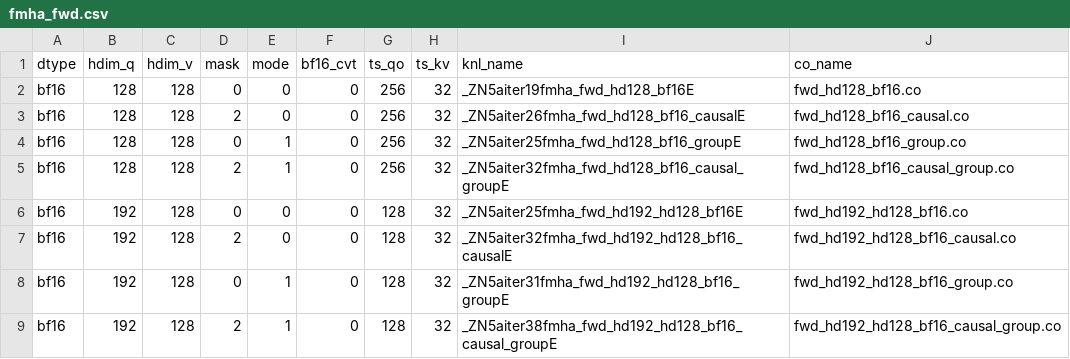
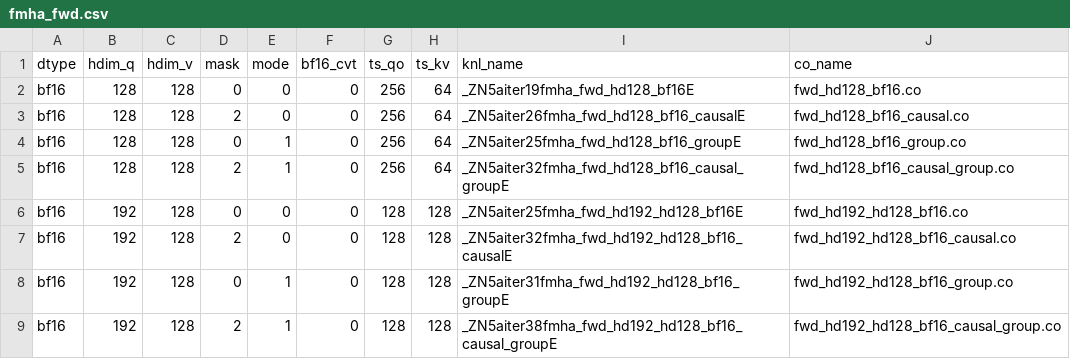
Before and after one commit to lucas-santos-amd/aiter, a CSV file: hsa/gfx950/fmha_v3_fwd/fmha_fwd.csv, drawn as a sheet.

Commit message:
[Fix] fix the mha fwd_v3 segment fault in torch.compile(mode="reduce-overhead", fullgraph=True) (#1794)
* add log and mutex for test

* add thread_local

* value capture args

* fix the Explicit assignment forces evaluation order and prevents compiler from reordering operations

* delete some logs

```diff
--- a/hsa/gfx950/fmha_v3_fwd/fmha_fwd.csv
+++ b/hsa/gfx950/fmha_v3_fwd/fmha_fwd.csv
@@ -1,9 +1,9 @@
 dtype,hdim_q,hdim_v,mask,mode,bf16_cvt,ts_qo,ts_kv,knl_name,co_name
-bf16,128,128,0,0,0,256,32,_ZN5aiter19fmha_fwd_hd128_bf16E,fwd_hd128_bf16.co
-bf16,128,128,2,0,0,256,32,_ZN5aiter26fmha_fwd_hd128_bf16_causalE,fwd_hd128_bf16_causal.co
-bf16,128,128,0,1,0,256,32,_ZN5aiter25fmha_fwd_hd128_bf16_groupE,fwd_hd128_bf16_group.co
-bf16,128,128,2,1,0,256,32,_ZN5aiter32fmha_fwd_hd128_bf16_causal_groupE,fwd_hd128_bf16_causal_group.co
-bf16,192,128,0,0,0,128,32,_ZN5aiter25fmha_fwd_hd192_hd128_bf16E,fwd_hd192_hd128_bf16.co
-bf16,192,128,2,0,0,128,32,_ZN5aiter32fmha_fwd_hd192_hd128_bf16_causalE,fwd_hd192_hd128_bf16_causal.co
-bf16,192,128,0,1,0,128,32,_ZN5aiter31fmha_fwd_hd192_hd128_bf16_groupE,fwd_hd192_hd128_bf16_group.co
-bf16,192,128,2,1,0,128,32,_ZN5aiter38fmha_fwd_hd192_hd128_bf16_causal_groupE,fwd_hd192_hd128_bf16_causal_group.co
+bf16,128,128,0,0,0,256,64,_ZN5aiter19fmha_fwd_hd128_bf16E,fwd_hd128_bf16.co
+bf16,128,128,2,0,0,256,64,_ZN5aiter26fmha_fwd_hd128_bf16_causalE,fwd_hd128_bf16_causal.co
+bf16,128,128,0,1,0,256,64,_ZN5aiter25fmha_fwd_hd128_bf16_groupE,fwd_hd128_bf16_group.co
+bf16,128,128,2,1,0,256,64,_ZN5aiter32fmha_fwd_hd128_bf16_causal_groupE,fwd_hd128_bf16_causal_group.co
+bf16,192,128,0,0,0,128,128,_ZN5aiter25fmha_fwd_hd192_hd128_bf16E,fwd_hd192_hd128_bf16.co
+bf16,192,128,2,0,0,128,128,_ZN5aiter32fmha_fwd_hd192_hd128_bf16_causalE,fwd_hd192_hd128_bf16_causal.co
+bf16,192,128,0,1,0,128,128,_ZN5aiter31fmha_fwd_hd192_hd128_bf16_groupE,fwd_hd192_hd128_bf16_group.co
+bf16,192,128,2,1,0,128,128,_ZN5aiter38fmha_fwd_hd192_hd128_bf16_causal_groupE,fwd_hd192_hd128_bf16_causal_group.co
```
Also changed, not shown: 2 other files.
